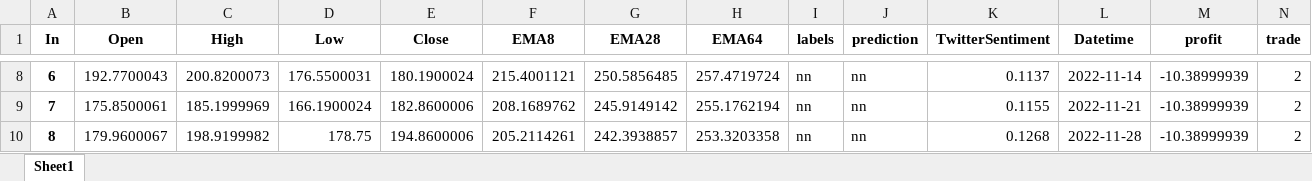
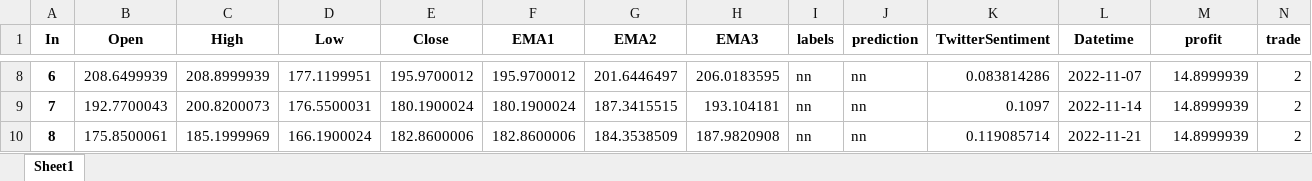
Before and after one commit to webclinic017/StockPricePredictor-eod, an Excel workbook: Excel reports/total_trades.xlsx, sheet Sheet1, drawn as a sheet; only a part is shown, gaps mark what is left out; values as stored, in another font and other column widths than the file's, no borders; the diff covers the shown part only; the diff names each change by its address in the sheet, - before the commit and + after, or states it on an @@ line.

```diff
--- a/Excel reports/total_trades.xlsx (sheet Sheet1)
+++ b/Excel reports/total_trades.xlsx (sheet Sheet1)
-F1: EMA8
+F1: EMA1
-G1: EMA28
+G1: EMA2
-H1: EMA64
+H1: EMA3
-B8 (Open): 192.7700043
+B8 (Open): 208.6499939
-C8 (High): 200.8200073
+C8 (High): 208.8999939
-D8 (Low): 176.5500031
+D8 (Low): 177.1199951
-E8 (Close): 180.1900024
+E8 (Close): 195.9700012
-F8 (EMA1): 215.4001121
+F8 (EMA1): 195.9700012
-G8 (EMA2): 250.5856485
+G8 (EMA2): 201.6446497
-H8 (EMA3): 257.4719724
+H8 (EMA3): 206.0183595
-K8 (TwitterSentiment): 0.1137
+K8 (TwitterSentiment): 0.083814286
-L8 (Datetime): 2022-11-14
+L8 (Datetime): 2022-11-07
-M8:M10 (profit): -10.38999939
+M8:M10 (profit): 14.8999939
-B9 (Open): 175.8500061
+B9 (Open): 192.7700043
-C9 (High): 185.1999969
+C9 (High): 200.8200073
-D9 (Low): 166.1900024
+D9 (Low): 176.5500031
-E9 (Close): 182.8600006
+E9 (Close): 180.1900024
-F9 (EMA1): 208.1689762
+F9 (EMA1): 180.1900024
-G9 (EMA2): 245.9149142
+G9 (EMA2): 187.3415515
-H9 (EMA3): 255.1762194
+H9 (EMA3): 193.104181
-K9 (TwitterSentiment): 0.1155
+K9 (TwitterSentiment): 0.1097
-L9 (Datetime): 2022-11-21
+L9 (Datetime): 2022-11-14
-B10 (Open): 179.9600067
+B10 (Open): 175.8500061
-C10 (High): 198.9199982
+C10 (High): 185.1999969
-D10 (Low): 178.75
+D10 (Low): 166.1900024
-E10 (Close): 194.8600006
+E10 (Close): 182.8600006
-F10 (EMA1): 205.2114261
+F10 (EMA1): 182.8600006
-G10 (EMA2): 242.3938857
+G10 (EMA2): 184.3538509
-H10 (EMA3): 253.3203358
+H10 (EMA3): 187.9820908
-K10 (TwitterSentiment): 0.1268
+K10 (TwitterSentiment): 0.119085714
-L10 (Datetime): 2022-11-28
+L10 (Datetime): 2022-11-21
```
Also changed, not shown: 10 added rows, 50 removed rows and 729 edited cells elsewhere in this sheet, Excel reports/Performance_report.xlsx, Excel reports/adjusted_df_news.xlsx, 18 other files.
